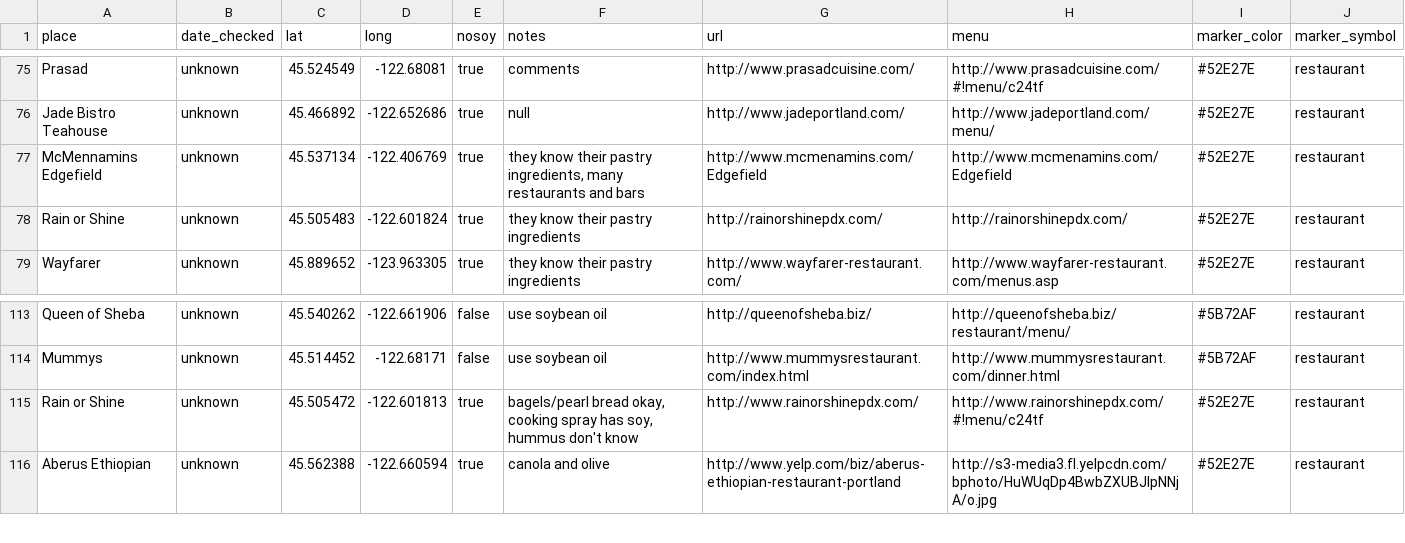
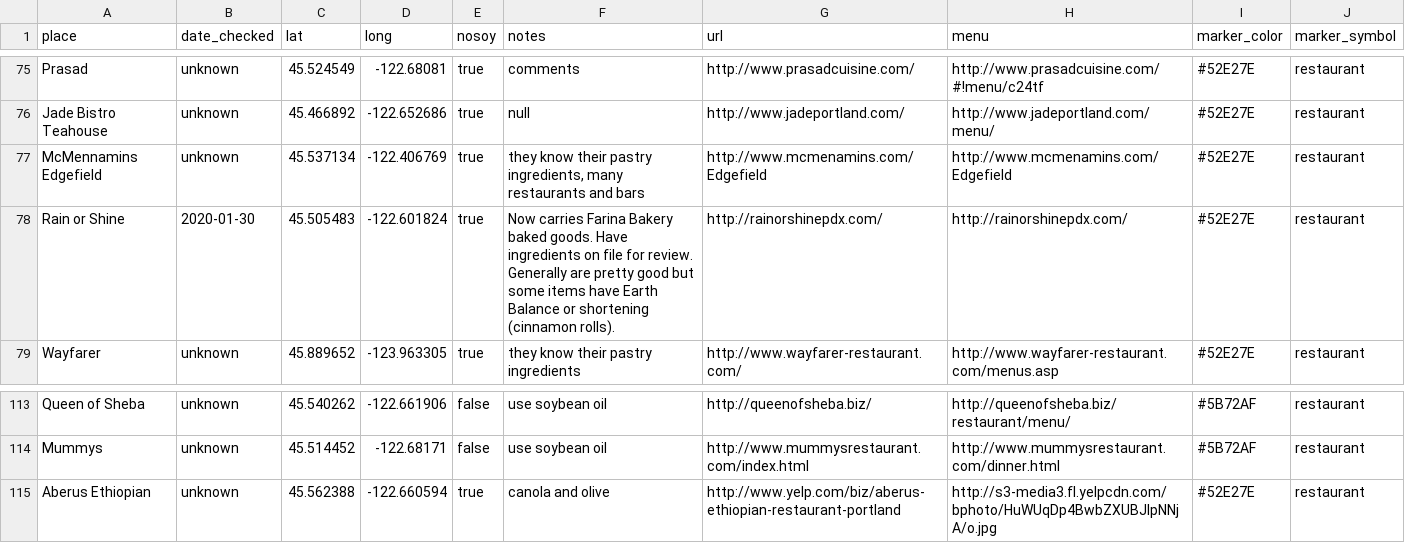
Before and after one commit to sckott/soylocs, a CSV file: data.csv, drawn as a sheet; only a part is shown, gaps mark what is left out.

```diff
--- a/data.csv
+++ b/data.csv
@@ -77,3 +77,3 @@
 "McMennamins Edgefield","unknown",45.537134,-122.406769,"true","they know their pastry ingredients, many restaurants and bars","http://www.mcmenamins.com/Edgefield","http://www.mcmenamins.com/Edgefield","#52E27E","restaurant"
-"Rain or Shine","unknown",45.505483,-122.601824,"true","they know their pastry ingredients","http://rainorshinepdx.com/","http://rainorshinepdx.com/","#52E27E","restaurant"
+"Rain or Shine","2020-01-30",45.505483,-122.601824,"true","Now carries Farina Bakery baked goods. Have ingredients on file for review. Generally are pretty good but some items have Earth Balance or shortening (cinnamon rolls).","http://rainorshinepdx.com/","http://rainorshinepdx.com/","#52E27E","restaurant"
 "Wayfarer","unknown",45.889652,-123.963305,"true","they know their pastry ingredients","http://www.wayfarer-restaurant.com/","http://www.wayfarer-restaurant.com/menus.asp","#52E27E","restaurant"
@@ -114,3 +114,2 @@
 "Mummys","unknown",45.514452,-122.68171,"false","use soybean oil","http://www.mummysrestaurant.com/index.html","http://www.mummysrestaurant.com/dinner.html","#5B72AF","restaurant"
-"Rain or Shine","unknown",45.505472,-122.601813,"true","bagels/pearl bread okay, cooking spray has soy, hummus don't know","http://www.rainorshinepdx.com/","http://www.rainorshinepdx.com/#!menu/c24tf","#52E27E","restaurant"
 "Aberus Ethiopian","unknown",45.562388,-122.660594,"true","canola and olive","http://www.yelp.com/biz/aberus-ethiopian-restaurant-portland","http://s3-media3.fl.yelpcdn.com/bphoto/HuWUqDp4BwbZXUBJlpNNjA/o.jpg","#52E27E","restaurant"
```
Also changed, not shown: 1 other file.
